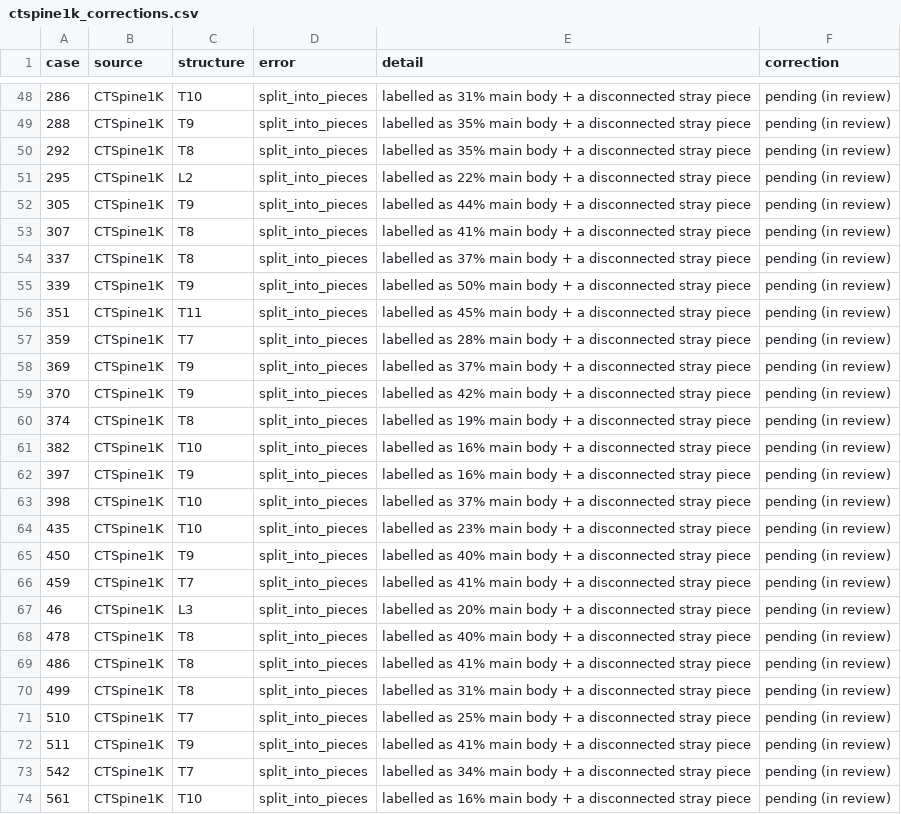
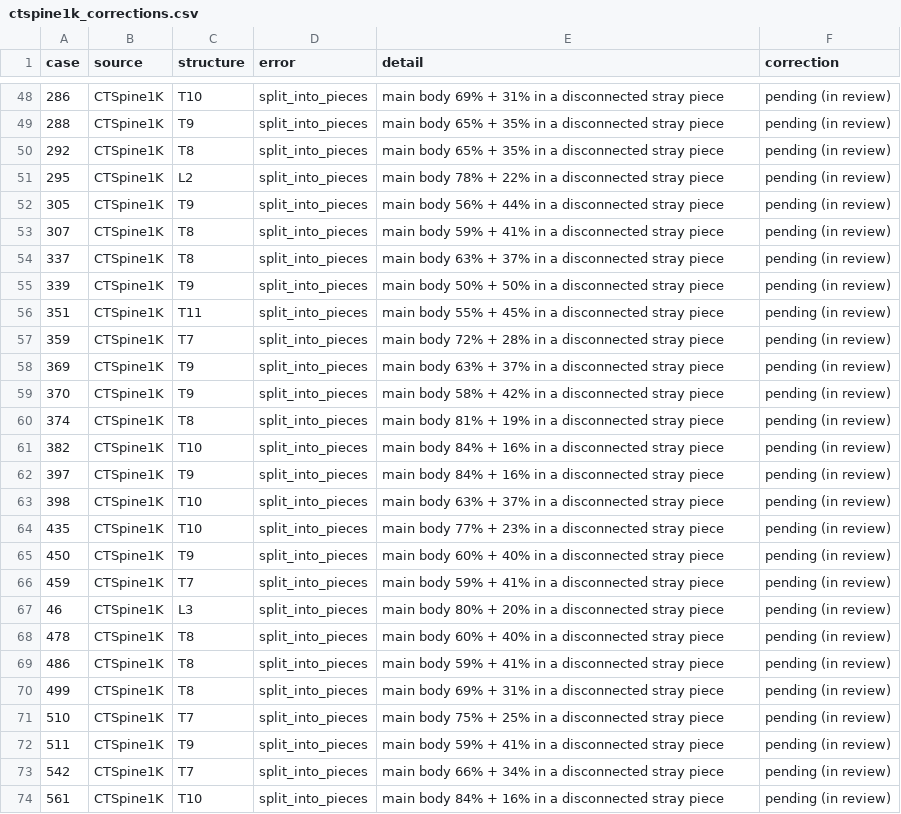
Before and after one commit to Gregory-Schwing-MD-PhD/CTSpinoPelvic1K, a CSV file: docs/ctspine1k_corrections.csv, drawn as a sheet; only a part is shown, gaps mark what is left out; the diff covers the shown part only; the diff names each change by its address in the sheet, - before the commit and + after, or states it on an @@ line.

Commit message:
corrections manifest: fix split wording (body% vs stray%)

```diff
--- a/docs/ctspine1k_corrections.csv
+++ b/docs/ctspine1k_corrections.csv
-E48 (detail): labelled as 31% main body + a disconnected…
+E48 (detail): main body 69% + 31% in a disconnected…
-E49:E50 (detail): labelled as 35% main body + a disconnected…
+E49:E50 (detail): main body 65% + 35% in a disconnected…
-E51 (detail): labelled as 22% main body + a disconnected…
+E51 (detail): main body 78% + 22% in a disconnected…
-E52 (detail): labelled as 44% main body + a disconnected…
+E52 (detail): main body 56% + 44% in a disconnected…
-E53 (detail): labelled as 41% main body + a disconnected…
+E53 (detail): main body 59% + 41% in a disconnected…
-E54 (detail): labelled as 37% main body + a disconnected…
+E54 (detail): main body 63% + 37% in a disconnected…
-E55 (detail): labelled as 50% main body + a disconnected…
+E55 (detail): main body 50% + 50% in a disconnected…
-E56 (detail): labelled as 45% main body + a disconnected…
+E56 (detail): main body 55% + 45% in a disconnected…
-E57 (detail): labelled as 28% main body + a disconnected…
+E57 (detail): main body 72% + 28% in a disconnected…
-E58 (detail): labelled as 37% main body + a disconnected…
+E58 (detail): main body 63% + 37% in a disconnected…
-E59 (detail): labelled as 42% main body + a disconnected…
+E59 (detail): main body 58% + 42% in a disconnected…
-E60 (detail): labelled as 19% main body + a disconnected…
+E60 (detail): main body 81% + 19% in a disconnected…
-E61:E62 (detail): labelled as 16% main body + a disconnected…
+E61:E62 (detail): main body 84% + 16% in a disconnected…
-E63 (detail): labelled as 37% main body + a disconnected…
+E63 (detail): main body 63% + 37% in a disconnected…
-E64 (detail): labelled as 23% main body + a disconnected…
+E64 (detail): main body 77% + 23% in a disconnected…
-E65 (detail): labelled as 40% main body + a disconnected…
+E65 (detail): main body 60% + 40% in a disconnected…
-E66 (detail): labelled as 41% main body + a disconnected…
+E66 (detail): main body 59% + 41% in a disconnected…
-E67 (detail): labelled as 20% main body + a disconnected…
+E67 (detail): main body 80% + 20% in a disconnected…
-E68 (detail): labelled as 40% main body + a disconnected…
+E68 (detail): main body 60% + 40% in a disconnected…
-E69 (detail): labelled as 41% main body + a disconnected…
+E69 (detail): main body 59% + 41% in a disconnected…
-E70 (detail): labelled as 31% main body + a disconnected…
+E70 (detail): main body 69% + 31% in a disconnected…
-E71 (detail): labelled as 25% main body + a disconnected…
+E71 (detail): main body 75% + 25% in a disconnected…
-E72 (detail): labelled as 41% main body + a disconnected…
+E72 (detail): main body 59% + 41% in a disconnected…
-E73 (detail): labelled as 34% main body + a disconnected…
+E73 (detail): main body 66% + 34% in a disconnected…
-E74 (detail): labelled as 16% main body + a disconnected…
+E74 (detail): main body 84% + 16% in a disconnected…
```
Also changed, not shown: 77 edited cells elsewhere in this file, 2 other files.
